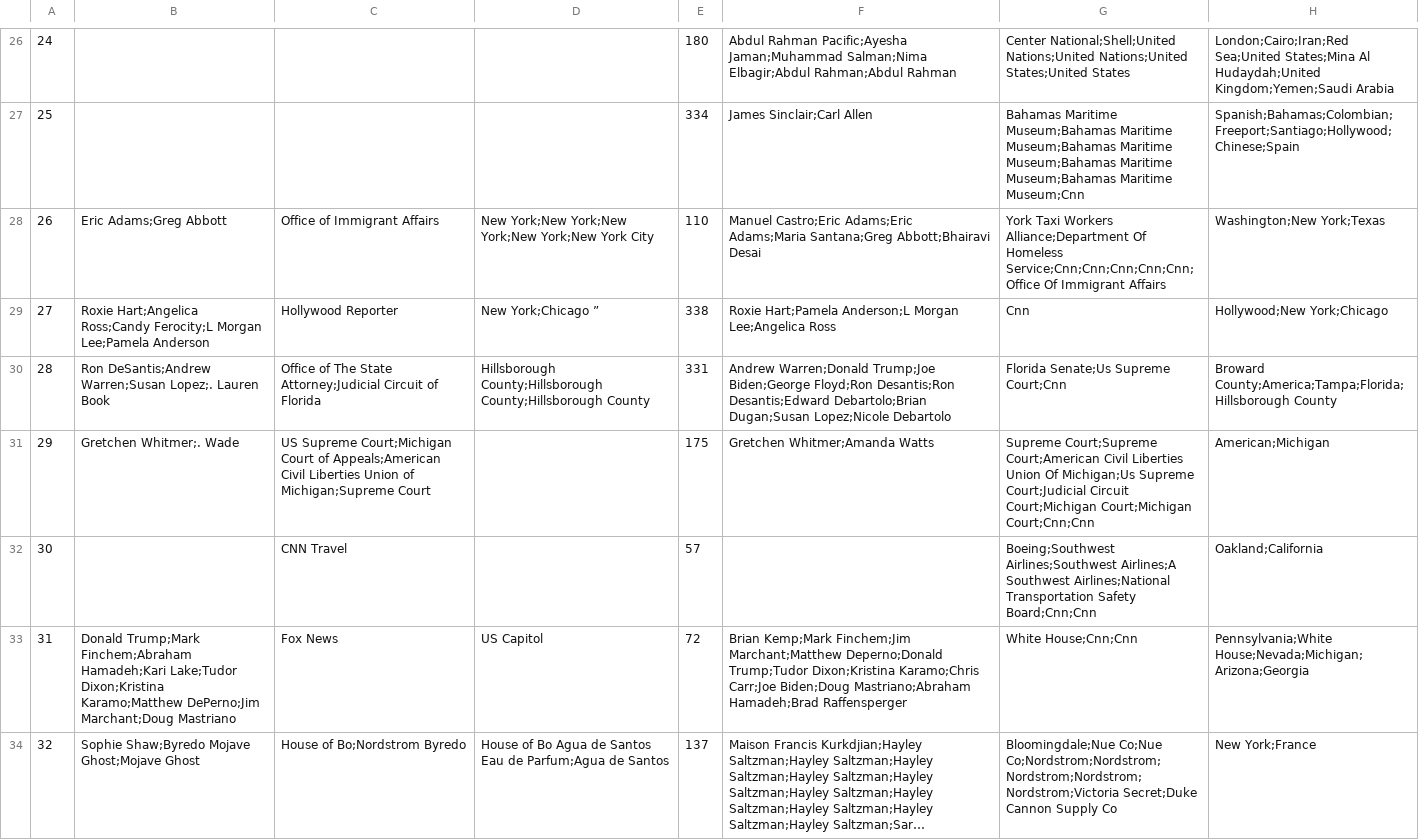
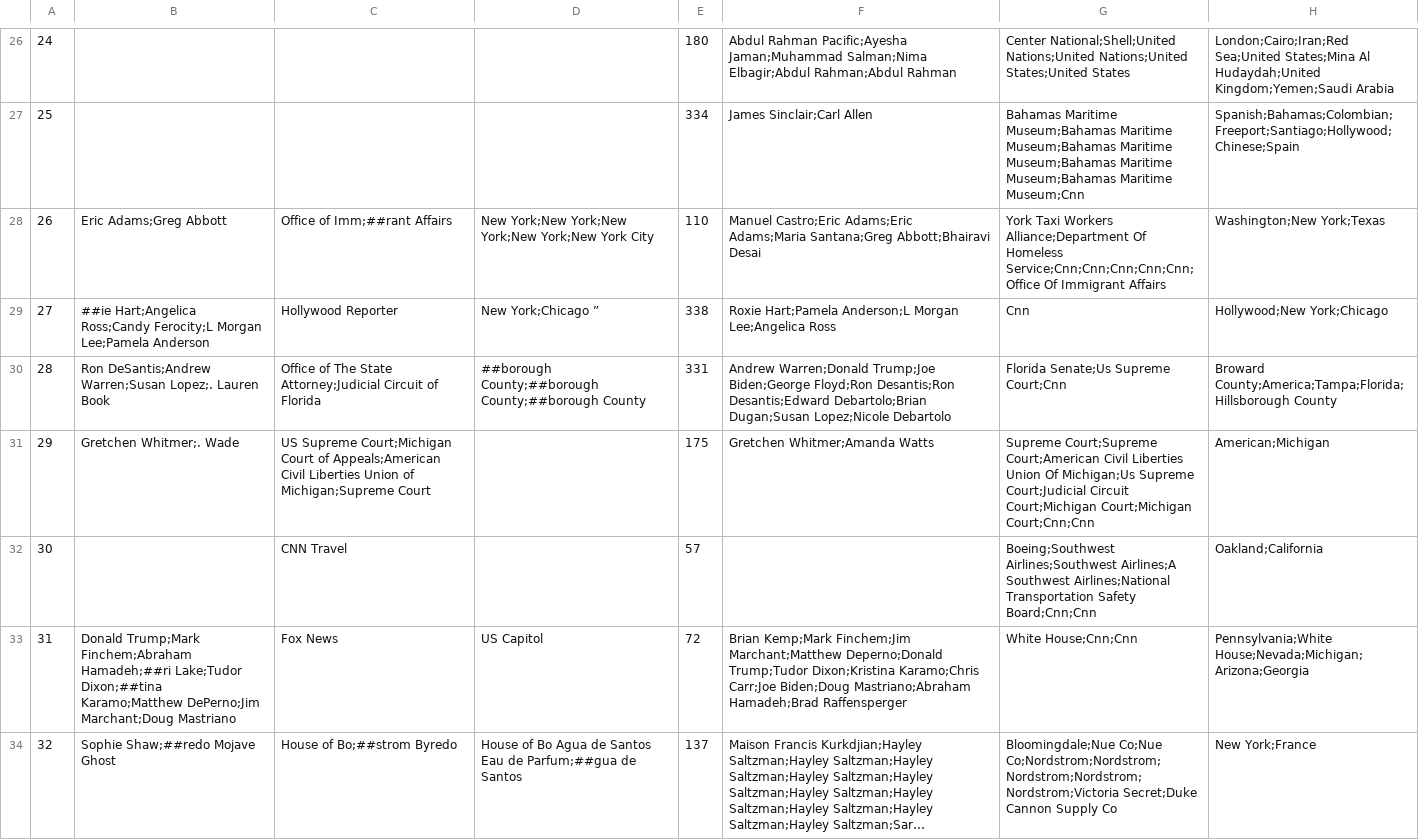
Before and after one commit to Olu93/portfolio_named_entity_recognition, a CSV file: files/predictions/HuggingFaceEntityExtractor_dslim_distilbert_NER_predictions.csv, drawn as a sheet; only a part is shown, gaps mark what is left out; long unchanged cells end in …; the diff covers the shown part only; the diff names each change by its address in the sheet, - before the commit and + after, or states it on an @@ line.

```diff
--- a/files/predictions/HuggingFaceEntityExtractor_dslim_distilbert_NER_predictions.csv
+++ b/files/predictions/HuggingFaceEntityExtractor_dslim_distilbert_NER_predictions.csv
-C28: Office of Immigrant Affairs
+C28: Office of Imm;##rant Affairs
-B29: Roxie Hart;Angelica Ross;Candy…
+B29: ##ie Hart;Angelica Ross;Candy…
-D30: Hillsborough County;Hillsborough County;Hillsborough County
+D30: ##borough County;##borough County;##borough County
-B33: …Trump;Mark Finchem;Abraham Hamadeh;Kari Lake;Tudor Dixon;Kristina Karamo;Matthew DePerno;Jim…
+B33: …Trump;Mark Finchem;Abraham Hamadeh;##ri Lake;Tudor Dixon;##tina Karamo;Matthew DePerno;Jim…
-B34: Sophie Shaw;Byredo Mojave Ghost;Mojave Ghost
+B34: Sophie Shaw;##redo Mojave Ghost
-C34: House of Bo;Nordstrom Byredo
+C34: House of Bo;##strom Byredo
-D34: …Eau de Parfum;Agua de Santos
+D34: …Eau de Parfum;##gua de Santos
```
Also changed, not shown: 39 edited cells elsewhere in this file, files/predictions/HuggingFaceEntityExtractor_dslim_bert_base_NER_predictions.csv, files/predictions/SlidingWindowExtractor_N_A_predictions.csv, 19 other files.
